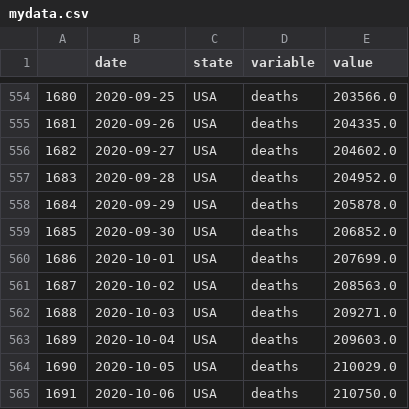
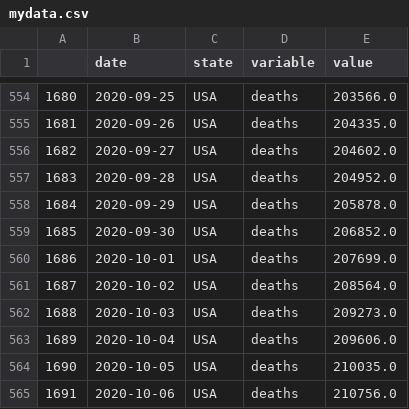
Before and after one commit to pitosalas/covid-old, a CSV file: mydata.csv, drawn as a sheet; only a part is shown, gaps mark what is left out.

```diff
--- a/mydata.csv
+++ b/mydata.csv
@@ -560,6 +560,6 @@
 1686,2020-10-01,USA,deaths,207699.0
-1687,2020-10-02,USA,deaths,208563.0
-1688,2020-10-03,USA,deaths,209271.0
-1689,2020-10-04,USA,deaths,209603.0
-1690,2020-10-05,USA,deaths,210029.0
-1691,2020-10-06,USA,deaths,210750.0
+1687,2020-10-02,USA,deaths,208564.0
+1688,2020-10-03,USA,deaths,209273.0
+1689,2020-10-04,USA,deaths,209606.0
+1690,2020-10-05,USA,deaths,210035.0
+1691,2020-10-06,USA,deaths,210756.0
```
Also changed, not shown: 3 other files.
